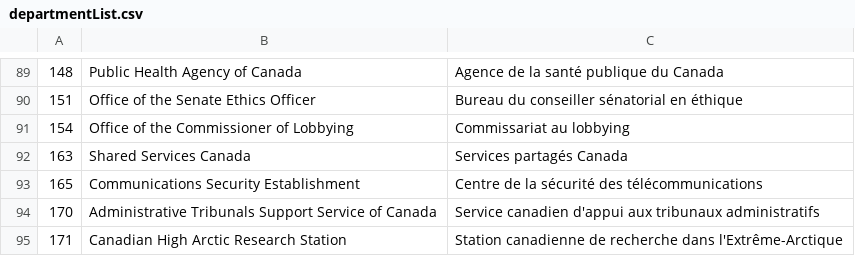
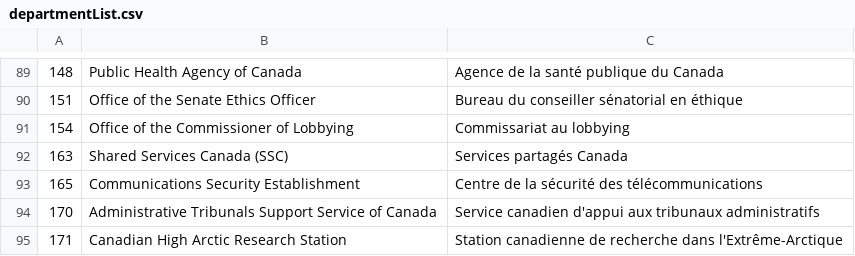
Before and after one commit to ssc-spc-ccoe-cei/azure-guardrails-solution-accelerator, a CSV file: setup/departmentList.csv, drawn as a sheet; only a part is shown, gaps mark what is left out.

```diff
--- a/setup/departmentList.csv
+++ b/setup/departmentList.csv
@@ -91,3 +91,3 @@
 154,Office of the Commissioner of Lobbying,Commissariat au lobbying
-163,Shared Services Canada,Services partagés Canada
+163,Shared Services Canada (SSC),Services partagés Canada
 165,Communications Security Establishment,Centre de la sécurité des télécommunications
```
Also changed, not shown: 1 other file.
